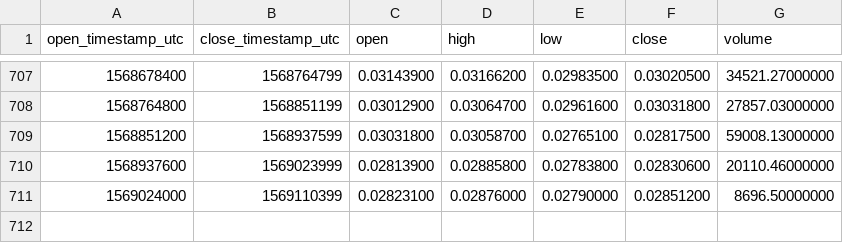
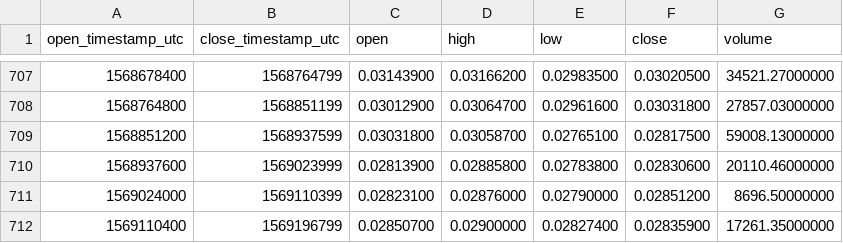
Before and after one commit to cryptobigbro/binance-ETCETH, a CSV file: binance-ETCETH-1d.csv, drawn as a sheet; only a part is shown, gaps mark what is left out.

Commit message:
Update OHLCV data.

```diff
--- a/binance-ETCETH-1d.csv
+++ b/binance-ETCETH-1d.csv
@@ -711 +711,2 @@ open_timestamp_utc,close_timestamp_utc,open,high,low,close,volume
 1569024000,1569110399,0.02823100,0.02876000,0.02790000,0.02851200,8696.50000000
+1569110400,1569196799,0.02850700,0.02900000,0.02827400,0.02835900,17261.35000000
```
Also changed, not shown: 1 other file.
